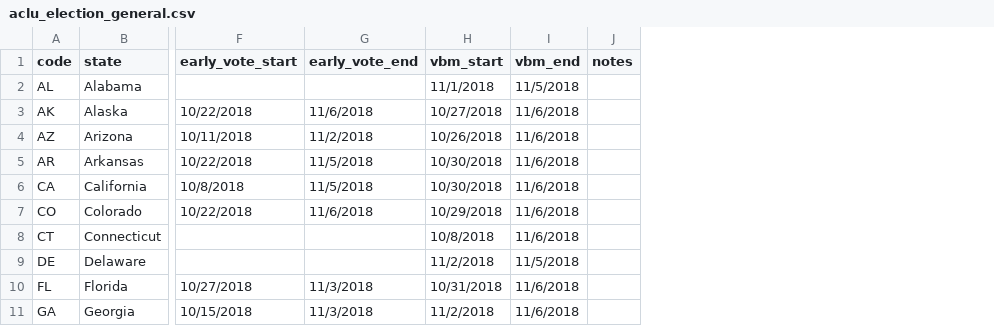
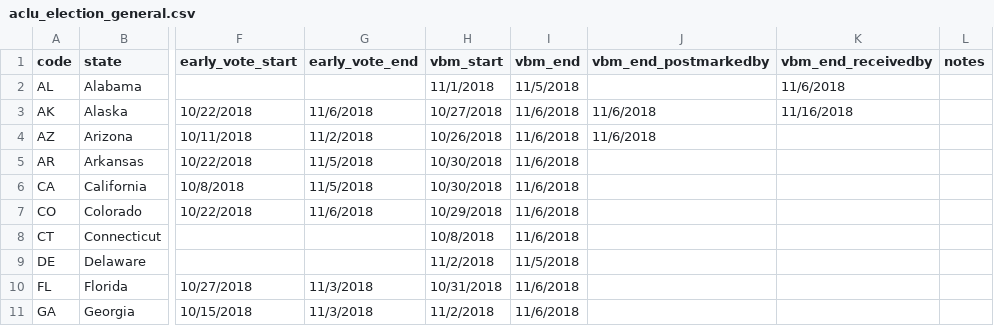
Before and after one commit to aclu-national/elections-api, a CSV file: sources/aclu/aclu_election_general.csv, drawn as a sheet; only a part is shown, gaps mark what is left out; the diff names each change by its address in the sheet, - before the commit and + after, or states it on an @@ line.

Commit message:
:sparkles: new columns: vbm_end_postmarkedby and vbm_end_receivedby

```diff
--- a/sources/aclu/aclu_election_general.csv
+++ b/sources/aclu/aclu_election_general.csv
+column J (vbm_end_postmarkedby), rows 3-4: 11/6/2018 | 11/6/2018
+column K (vbm_end_receivedby), rows 2-3: 11/6/2018 | 11/16/2018
```
